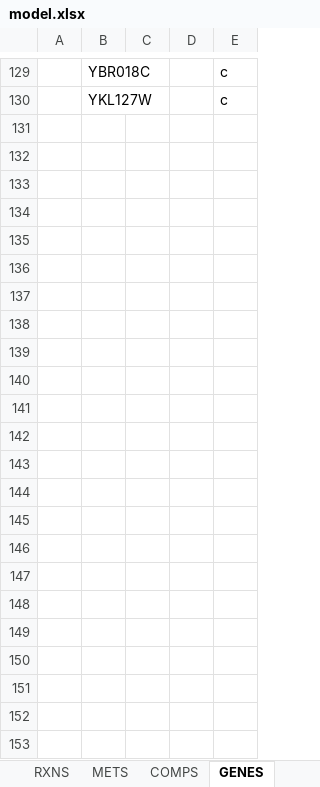
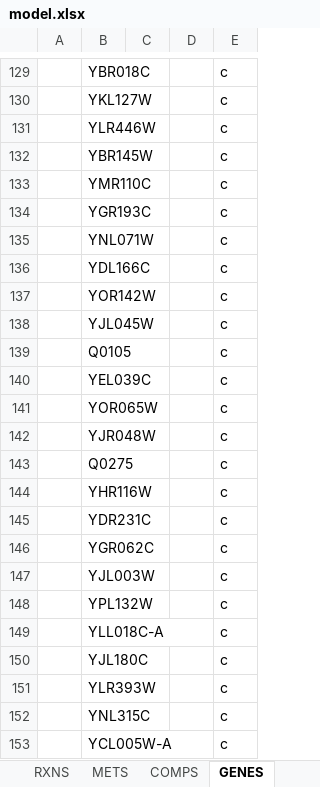
Before and after one commit to SysBioChalmers/ECM_yeast, an Excel workbook: Models/model.xlsx, sheet GENES, drawn as a sheet; only a part is shown, gaps mark what is left out; values as stored, in another font and other column widths than the file's, no borders; the diff names each change by its address in the sheet, - before the commit and + after, or states it on an @@ line.

Commit message:
fix: curated grRules according to Yeast 8 model

```diff
--- a/Models/model.xlsx (sheet GENES)
+++ b/Models/model.xlsx (sheet GENES)
+row 131:  | YLR446W |  |  | c
+row 132:  | YBR145W |  |  | c
+row 133:  | YMR110C |  |  | c
+row 134:  | YGR193C |  |  | c
+row 135:  | YNL071W |  |  | c
+row 136:  | YDL166C |  |  | c
+row 137:  | YOR142W |  |  | c
+row 138:  | YJL045W |  |  | c
+row 139:  | Q0105 |  |  | c
+row 140:  | YEL039C |  |  | c
+row 141:  | YOR065W |  |  | c
+row 142:  | YJR048W |  |  | c
+row 143:  | Q0275 |  |  | c
+row 144:  | YHR116W |  |  | c
+row 145:  | YDR231C |  |  | c
+row 146:  | YGR062C |  |  | c
+row 147:  | YJL003W |  |  | c
+row 148:  | YPL132W |  |  | c
+row 149:  | YLL018C-A |  |  | c
+row 150:  | YJL180C |  |  | c
+row 151:  | YLR393W |  |  | c
+row 152:  | YNL315C |  |  | c
+row 153:  | YCL005W-A |  |  | c
```
Also changed, not shown: sheet RXNS.
